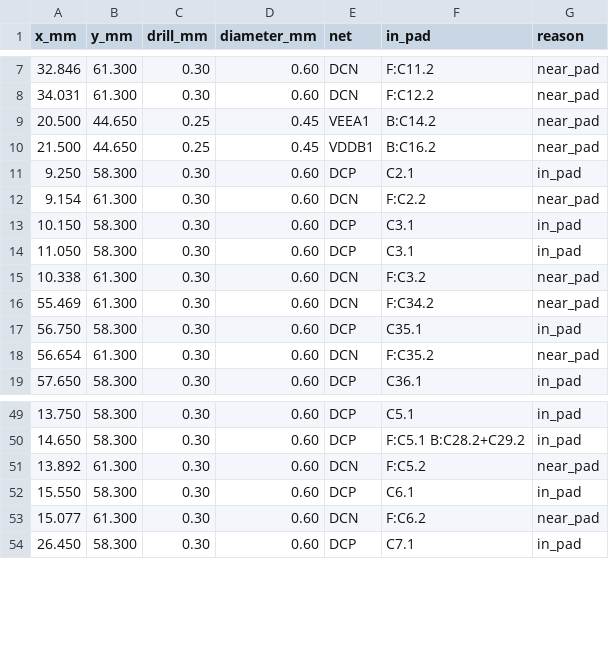
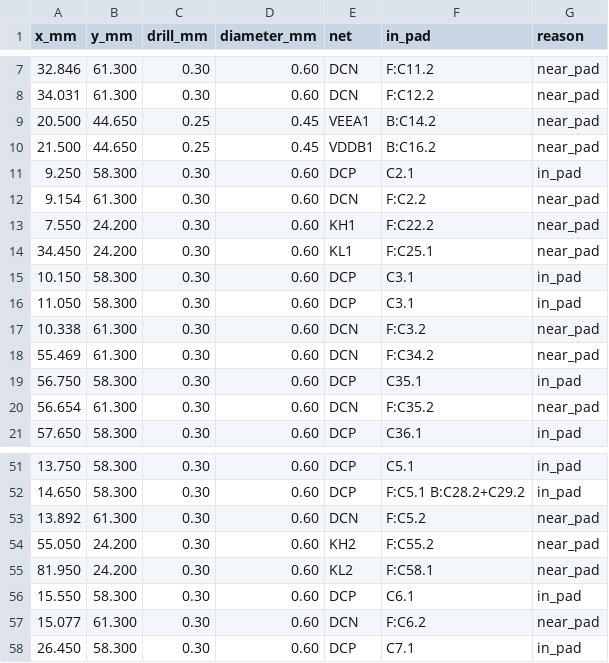
Before and after one commit to EnesAyaz/KTH, a CSV file: PCB-Design/hardware/spb-bb-revb-dpt/fab/via_in_pad.csv, drawn as a sheet; only a part is shown, gaps mark what is left out.

```diff
--- a/PCB-Design/hardware/spb-bb-revb-dpt/fab/via_in_pad.csv
+++ b/PCB-Design/hardware/spb-bb-revb-dpt/fab/via_in_pad.csv
@@ -12,2 +12,4 @@ x_mm,y_mm,drill_mm,diameter_mm,net,in_pad,reason
 9.154,61.300,0.30,0.60,DCN,F:C2.2,near_pad
+7.550,24.200,0.30,0.60,KH1,F:C22.2,near_pad
+34.450,24.200,0.30,0.60,KL1,F:C25.1,near_pad
 10.150,58.300,0.30,0.60,DCP,C3.1,in_pad
@@ -51,2 +53,4 @@ x_mm,y_mm,drill_mm,diameter_mm,net,in_pad,reason
 13.892,61.300,0.30,0.60,DCN,F:C5.2,near_pad
+55.050,24.200,0.30,0.60,KH2,F:C55.2,near_pad
+81.950,24.200,0.30,0.60,KL2,F:C58.1,near_pad
 15.550,58.300,0.30,0.60,DCP,C6.1,in_pad
```
Also changed, not shown: 6 other files.
